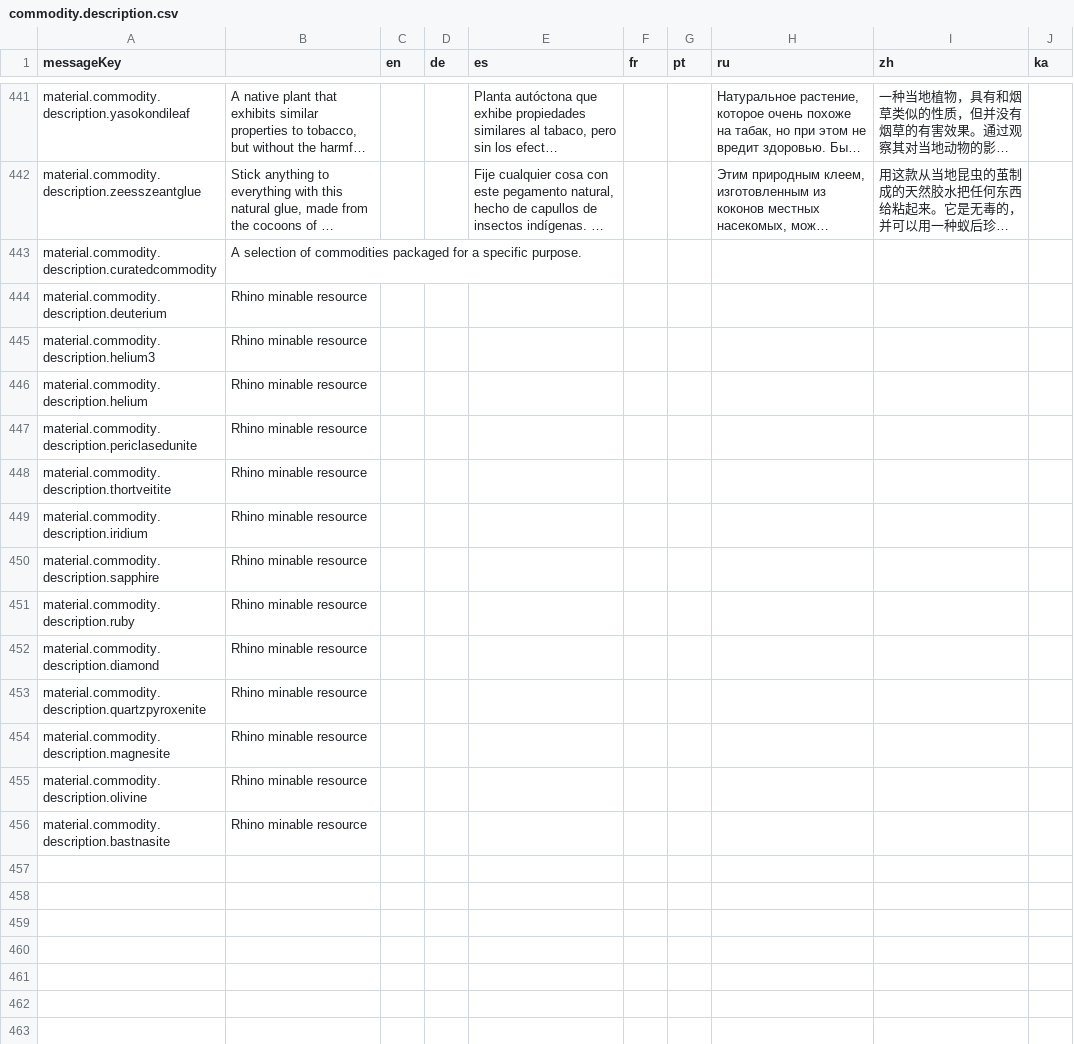
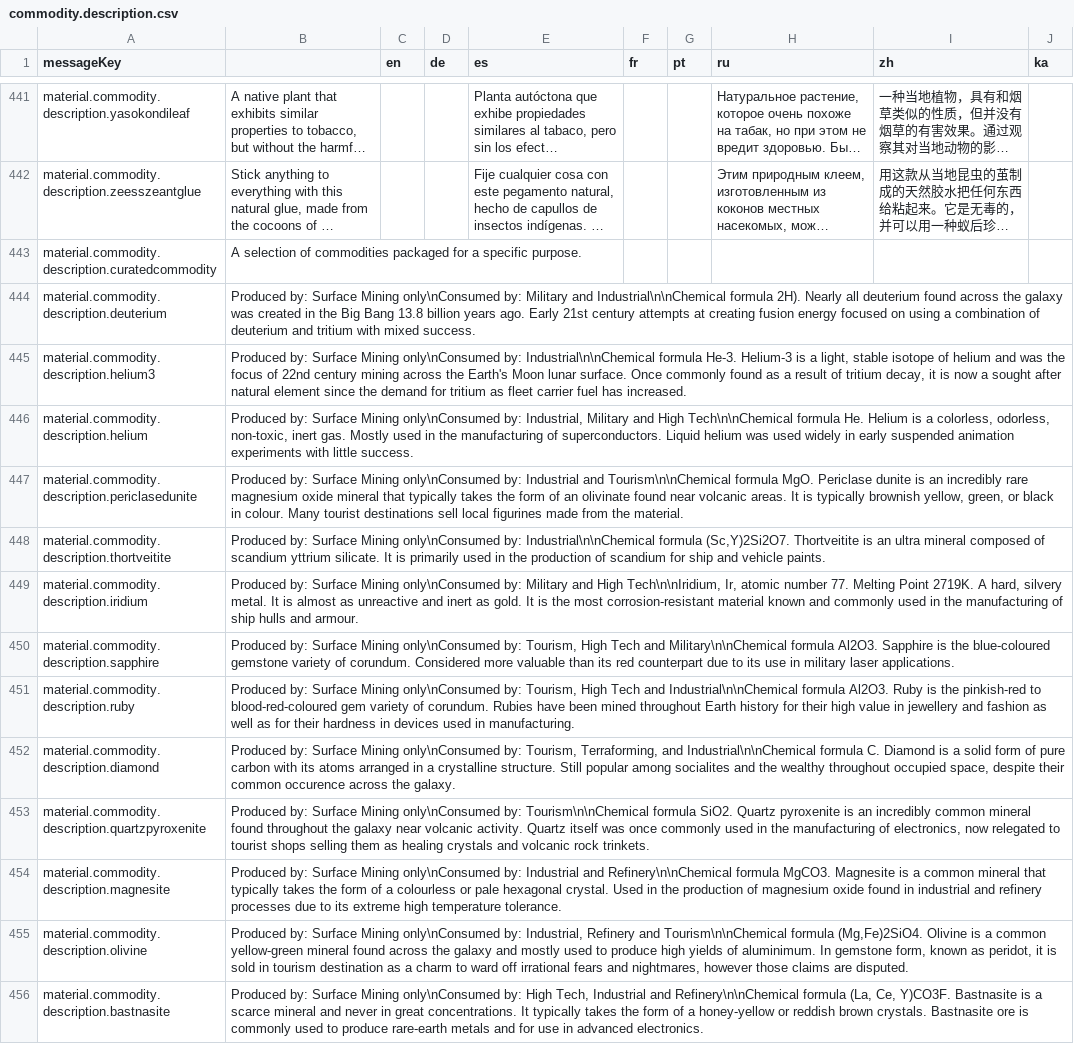
Before and after one commit to jixxed/ed-odyssey-materials-helper, a CSV file: application/src/main/resources/locale/material/horizons/commodity.description.csv, drawn as a sheet; only a part is shown, gaps mark what is left out; long unchanged cells end in …; the diff names each change by its address in the sheet, - before the commit and + after, or states it on an @@ line.

Commit message:
update commodity descriptions

```diff
--- a/application/src/main/resources/locale/material/horizons/commodity.description.csv
+++ b/application/src/main/resources/locale/material/horizons/commodity.description.csv
-B444: Rhino minable resource
+B444: Produced by: Surface Mining only\nConsumed by: Military and Industrial\n\nChemical formula 2H). Nearly all deuterium found across the galaxy was created in the Big Bang 13.8 billion years ago. Early 21st century attempts at creating fusion energy focused on using a combination of deuterium and tritium with mixed success.
-B445: Rhino minable resource
+B445: Produced by: Surface Mining only\nConsumed by: Industrial\n\nChemical formula He-3. Helium-3 is a light, stable isotope of helium and was the focus of 22nd century mining across the Earth's Moon lunar surface. Once commonly found as a result of tritium decay, it is now a sought after natural element since the demand for tritium as fleet carrier fuel has increased.
-B446: Rhino minable resource
+B446: Produced by: Surface Mining only\nConsumed by: Industrial, Military and High Tech\n\nChemical formula He. Helium is a colorless, odorless, non-toxic, inert gas. Mostly used in the manufacturing of superconductors. Liquid helium was used widely in early suspended animation experiments with little success.
-B447: Rhino minable resource
+B447: Produced by: Surface Mining only\nConsumed by: Industrial and Tourism\n\nChemical formula MgO. Periclase dunite is an incredibly rare magnesium oxide mineral that typically takes the form of an olivinate found near volcanic areas. It is typically brownish yellow, green, or black in colour. Many tourist destinations sell local figurines made from the material.
-B448: Rhino minable resource
+B448: Produced by: Surface Mining only\nConsumed by: Industrial\n\nChemical formula (Sc,Y)2Si2O7. Thortveitite is an ultra mineral composed of scandium yttrium silicate. It is primarily used in the production of scandium for ship and vehicle paints.
-B449: Rhino minable resource
+B449: Produced by: Surface Mining only\nConsumed by: Military and High Tech\n\nIridium, Ir, atomic number 77. Melting Point 2719K. A hard, silvery metal. It is almost as unreactive and inert as gold. It is the most corrosion-resistant material known and commonly used in the manufacturing of ship hulls and armour.
-B450: Rhino minable resource
+B450: Produced by: Surface Mining only\nConsumed by: Tourism, High Tech and Military\n\nChemical formula Al2O3. Sapphire is the blue-coloured gemstone variety of corundum. Considered more valuable than its red counterpart due to its use in military laser applications.
-B451: Rhino minable resource
+B451: Produced by: Surface Mining only\nConsumed by: Tourism, High Tech and Industrial\n\nChemical formula Al2O3. Ruby is the pinkish-red to blood-red-coloured gem variety of corundum. Rubies have been mined throughout Earth history for their high value in jewellery and fashion as well as for their hardness in devices used in manufacturing.
-B452: Rhino minable resource
+B452: Produced by: Surface Mining only\nConsumed by: Tourism, Terraforming, and Industrial\n\nChemical formula C. Diamond is a solid form of pure carbon with its atoms arranged in a crystalline structure. Still popular among socialites and the wealthy throughout occupied space, despite their common occurence across the galaxy.
-B453: Rhino minable resource
+B453: Produced by: Surface Mining only\nConsumed by: Tourism\n\nChemical formula SiO2. Quartz pyroxenite is an incredibly common mineral found throughout the galaxy near volcanic activity. Quartz itself was once commonly used in the manufacturing of electronics, now relegated to tourist shops selling them as healing crystals and volcanic rock trinkets.
-B454: Rhino minable resource
+B454: Produced by: Surface Mining only\nConsumed by: Industrial and Refinery\n\nChemical formula MgCO3. Magnesite is a common mineral that typically takes the form of a colourless or pale hexagonal crystal. Used in the production of magnesium oxide found in industrial and refinery processes due to its extreme high temperature tolerance.
-B455: Rhino minable resource
+B455: Produced by: Surface Mining only\nConsumed by: Industrial, Refinery and Tourism\n\nChemical formula (Mg,Fe)2SiO4. Olivine is a common yellow-green mineral found across the galaxy and mostly used to produce high yields of aluminimum. In gemstone form, known as peridot, it is sold in tourism destination as a charm to ward off irrational fears and nightmares, however those claims are disputed.
-B456: Rhino minable resource
+B456: Produced by: Surface Mining only\nConsumed by: High Tech, Industrial and Refinery\n\nChemical formula (La, Ce, Y)CO3F. Bastnasite is a scarce mineral and never in great concentrations. It typically takes the form of a honey-yellow or reddish brown crystals. Bastnasite ore is commonly used to produce rare-earth metals and for use in advanced electronics.
```
